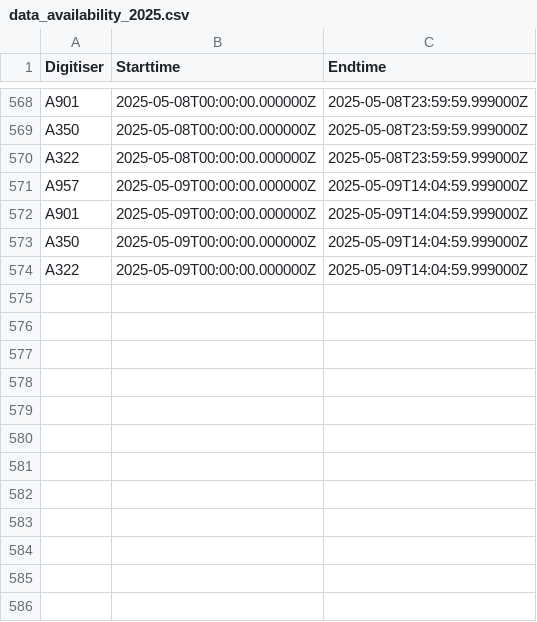
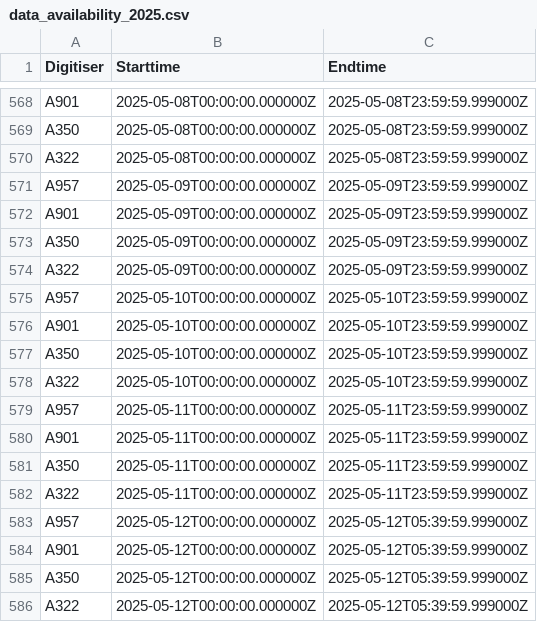
Before and after one commit to nlanget/Aaknes-borehole, a CSV file: data/availability/data_availability_2025.csv, drawn as a sheet; only a part is shown, gaps mark what is left out.

Commit message:
Updated data files

```diff
--- a/data/availability/data_availability_2025.csv
+++ b/data/availability/data_availability_2025.csv
@@ -570,5 +570,17 @@ A350	2025-05-08T00:00:00.000000Z	2025-05-08T23:59:59.999000Z
 A322	2025-05-08T00:00:00.000000Z	2025-05-08T23:59:59.999000Z
-A957	2025-05-09T00:00:00.000000Z	2025-05-09T14:04:59.999000Z
-A901	2025-05-09T00:00:00.000000Z	2025-05-09T14:04:59.999000Z
-A350	2025-05-09T00:00:00.000000Z	2025-05-09T14:04:59.999000Z
-A322	2025-05-09T00:00:00.000000Z	2025-05-09T14:04:59.999000Z
+A957	2025-05-09T00:00:00.000000Z	2025-05-09T23:59:59.999000Z
+A901	2025-05-09T00:00:00.000000Z	2025-05-09T23:59:59.999000Z
+A350	2025-05-09T00:00:00.000000Z	2025-05-09T23:59:59.999000Z
+A322	2025-05-09T00:00:00.000000Z	2025-05-09T23:59:59.999000Z
+A957	2025-05-10T00:00:00.000000Z	2025-05-10T23:59:59.999000Z
+A901	2025-05-10T00:00:00.000000Z	2025-05-10T23:59:59.999000Z
+A350	2025-05-10T00:00:00.000000Z	2025-05-10T23:59:59.999000Z
+A322	2025-05-10T00:00:00.000000Z	2025-05-10T23:59:59.999000Z
+A957	2025-05-11T00:00:00.000000Z	2025-05-11T23:59:59.999000Z
+A901	2025-05-11T00:00:00.000000Z	2025-05-11T23:59:59.999000Z
+A350	2025-05-11T00:00:00.000000Z	2025-05-11T23:59:59.999000Z
+A322	2025-05-11T00:00:00.000000Z	2025-05-11T23:59:59.999000Z
+A957	2025-05-12T00:00:00.000000Z	2025-05-12T05:39:59.999000Z
+A901	2025-05-12T00:00:00.000000Z	2025-05-12T05:39:59.999000Z
+A350	2025-05-12T00:00:00.000000Z	2025-05-12T05:39:59.999000Z
+A322	2025-05-12T00:00:00.000000Z	2025-05-12T05:39:59.999000Z
```
Also changed, not shown: 2 other files.
